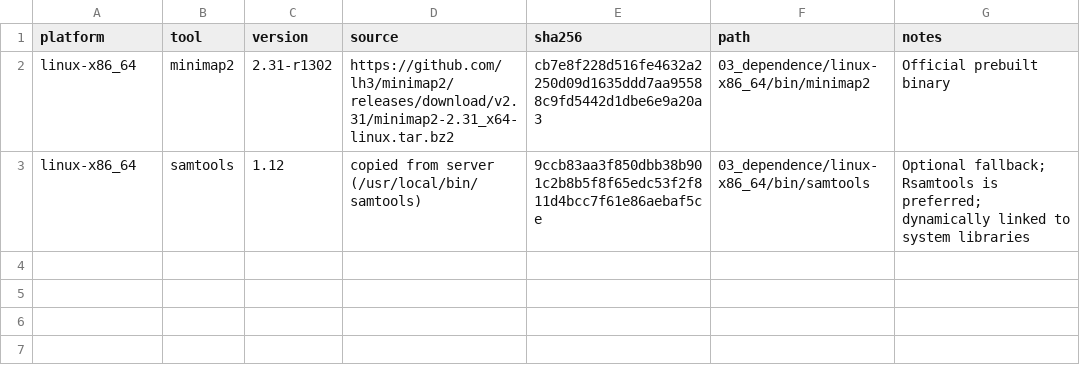
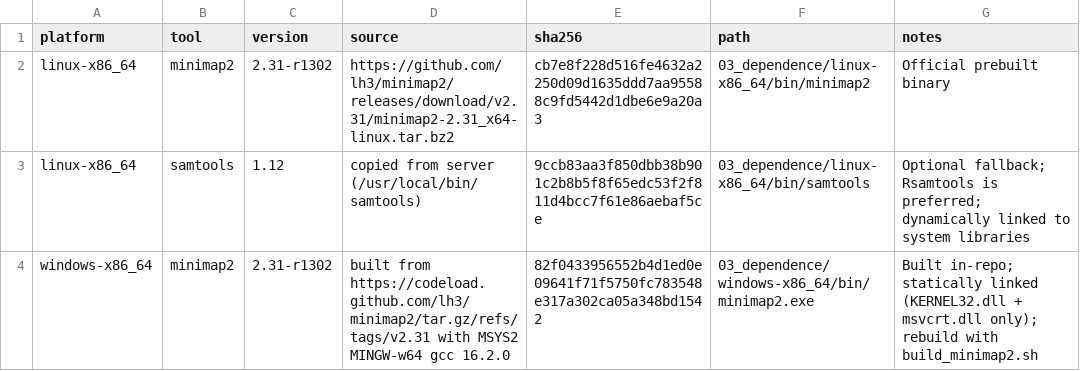
Before and after one commit to Clearmind777/Nanoamp_for_linux, a TSV file: 03_dependence/manifest.tsv, drawn as a sheet; the diff names each change by its address in the sheet, - before the commit and + after, or states it on an @@ line.

Commit message:
feat: build and bundle a native Windows minimap2 from source
minimap2 has no official Windows binary and no MSYS2 package, but its
build system is a plain Makefile and it compiles natively with the
MSYS2 MINGW-w64 toolchain. This adds a reproducible, unattended,
non-admin path to produce a portable minimap2.exe, plus the built
binary itself:

  03_dependence/windows-x86_64/
    install_msys2_toolchain.ps1   MSYS2 portable base + MINGW-w64 gcc
    build_minimap2.sh             fetch v2.31, build, install, verify
    bin/minimap2.exe              2.31-r1302, statically linked

Build notes worth keeping:
  * -std=gnu11 is required because kalloc.h uses anonymous struct
    members, which gnu17/gnu23 reject; gcc 16 defaults to gnu23.
  * -static folds in libwinpthread and zlib, so the executable depends
    only on KERNEL32.dll and msvcrt.dll and runs on a machine with no
    MSYS2, Cygwin, conda or WSL installed. Building in the plain MSYS
    shell instead would add a msys-2.0.dll dependency.

The toolchain itself (~1.5 GB) is deliberately not committed; the repo
commits the pinned recipe (version + SHA256 + mirror) and the artifact.

Also correct the stale upstream claims in the dependency docs: htslib
officially supports Windows via MSYS2/MINGW64, and samtools is not
needed at all because Rsamtools::asBam() is the default SAM -> BAM path.

Verified: R CMD check Status OK, 34/34 testthat assertions passing with
zero skips, and 168/168 functional runs across 31 samples. Mode A
reproduces 163/167 = 97.6% of company variants with 22/23 samples at
100% overlap, identical to the documented Linux baseline.

```diff
--- a/03_dependence/manifest.tsv
+++ b/03_dependence/manifest.tsv
+row 4: windows-x86_64 | minimap2 | 2.31-r1302 | built from https://codeload.github.com/lh3/minimap2/tar.gz/refs/tags/v2.31 with MSYS2 MINGW-w64 gcc 16.2.0 | 82f0433956552b4d1ed0e09641f71f5750fc783548e317a302ca05a348bd1542 | 03_dependence/windows-x86_64/bin/minimap2.exe | Built in-repo; statically linked (KERNEL32.dll + msvcrt.dll only); rebuild with build_minimap2.sh
```
Also changed, not shown: 7 other files.
